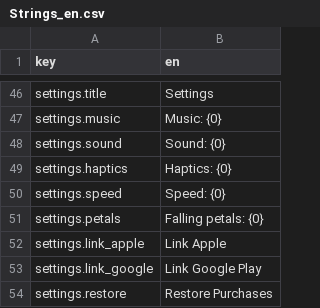
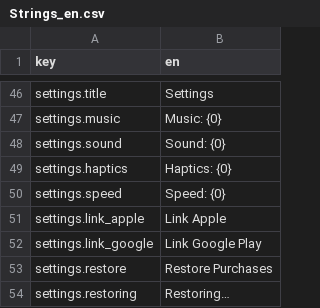
Before and after one commit to dmlapteacru/bloomlings, a CSV file: client/Assets/Bloomlings/UI/Localization/Resources/Strings_en.csv, drawn as a sheet; only a part is shown, gaps mark what is left out; the shorter side is filled out with more unchanged rows.

```diff
--- a/client/Assets/Bloomlings/UI/Localization/Resources/Strings_en.csv
+++ b/client/Assets/Bloomlings/UI/Localization/Resources/Strings_en.csv
@@ -50,3 +50,2 @@ settings.haptics,Haptics: {0}
 settings.speed,Speed: {0}
-settings.petals,Falling petals: {0}
 settings.link_apple,Link Apple
```
Also changed, not shown: 30 other files.
